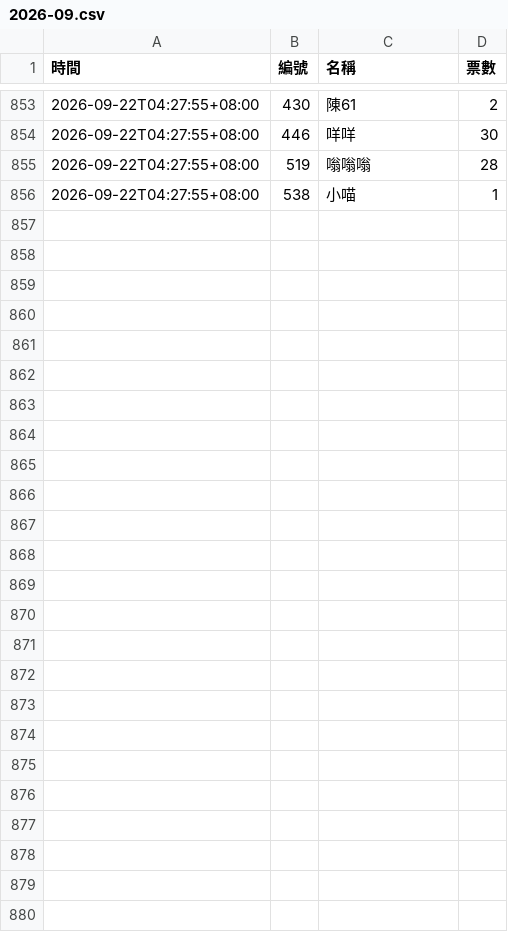
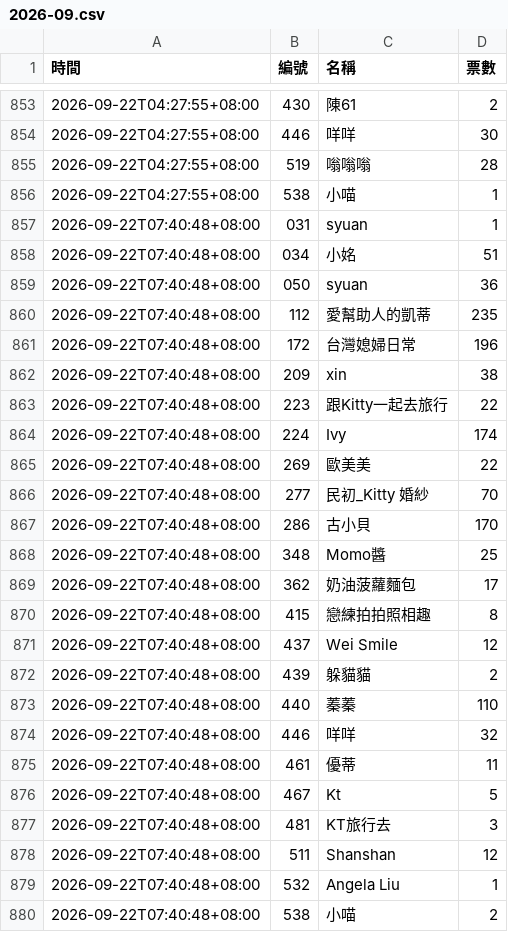
Before and after one commit to BrandonYang1203/KY-tracker, a CSV file: data/2026-09.csv, drawn as a sheet; only a part is shown, gaps mark what is left out.

```diff
--- a/data/2026-09.csv
+++ b/data/2026-09.csv
@@ -856 +856,25 @@
 2026-09-22T04:27:55+08:00,538,小喵,1
+2026-09-22T07:40:48+08:00,031,syuan,1
+2026-09-22T07:40:48+08:00,034,小姳,51
+2026-09-22T07:40:48+08:00,050,syuan,36
+2026-09-22T07:40:48+08:00,112,愛幫助人的凱蒂,235
+2026-09-22T07:40:48+08:00,172,台灣媳婦日常,196
+2026-09-22T07:40:48+08:00,209,xin,38
+2026-09-22T07:40:48+08:00,223,跟Kitty一起去旅行,22
+2026-09-22T07:40:48+08:00,224,Ivy,174
+2026-09-22T07:40:48+08:00,269,歐美美,22
+2026-09-22T07:40:48+08:00,277,民初_Kitty 婚紗,70
+2026-09-22T07:40:48+08:00,286,古小貝,170
+2026-09-22T07:40:48+08:00,348,Momo醬,25
+2026-09-22T07:40:48+08:00,362,奶油菠蘿麵包,17
+2026-09-22T07:40:48+08:00,415,戀練拍拍照相趣,8
+2026-09-22T07:40:48+08:00,437,Wei Smile,12
+2026-09-22T07:40:48+08:00,439,躲貓貓,2
+2026-09-22T07:40:48+08:00,440,蓁蓁,110
+2026-09-22T07:40:48+08:00,446,咩咩,32
+2026-09-22T07:40:48+08:00,461,優蒂,11
+2026-09-22T07:40:48+08:00,467,Kt,5
+2026-09-22T07:40:48+08:00,481,KT旅行去,3
+2026-09-22T07:40:48+08:00,511,Shanshan,12
+2026-09-22T07:40:48+08:00,532,Angela Liu,1
+2026-09-22T07:40:48+08:00,538,小喵,2
```
Also changed, not shown: 1 other file.
